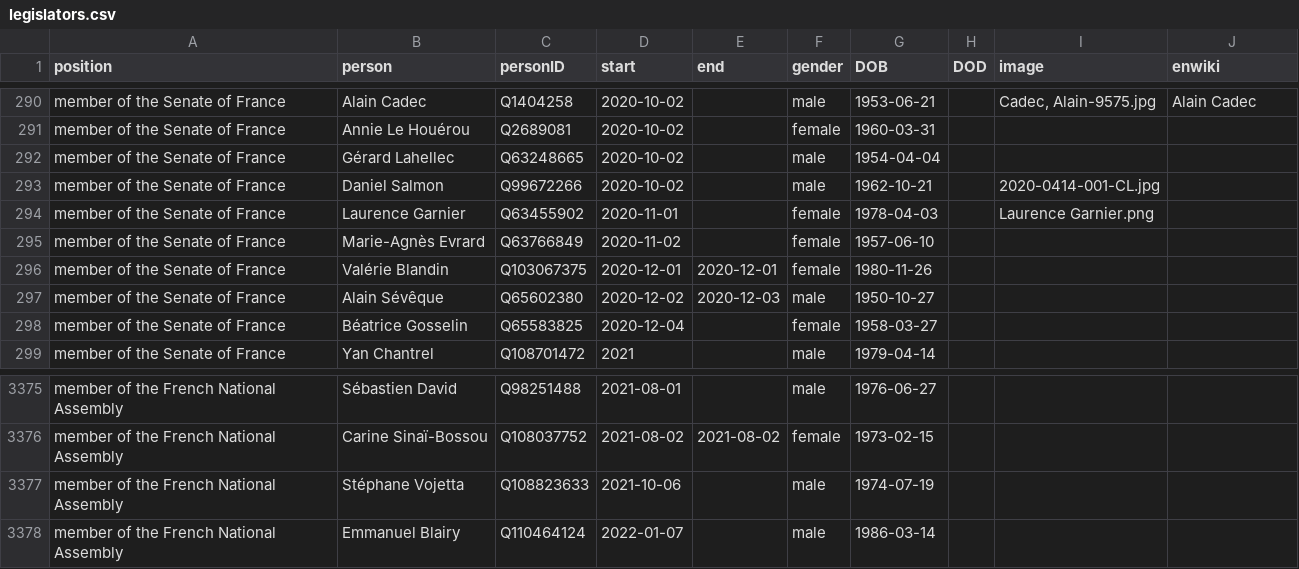
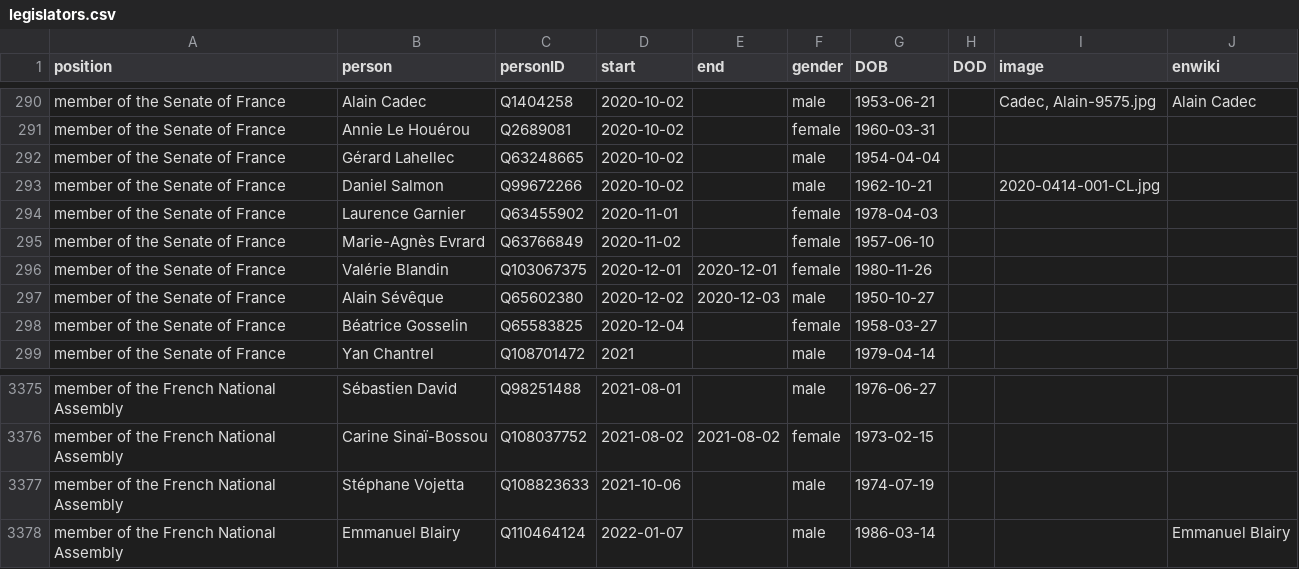
Before and after one commit to every-politician-scrapers/france-cabinet, a CSV file: html/legislators.csv, drawn as a sheet; only a part is shown, gaps mark what is left out.

Commit message:
PCB update

```diff
--- a/html/legislators.csv
+++ b/html/legislators.csv
@@ -293,3 +293,3 @@ member of the Senate of France,Gérard Lahellec,Q63248665,2020-10-02,,male,1954-
 member of the Senate of France,Daniel Salmon,Q99672266,2020-10-02,,male,1962-10-21,,2020-0414-001-CL.jpg,
-member of the Senate of France,Laurence Garnier,Q63455902,2020-11-01,,female,1978-04-03,,Laurence Garnier.png,
+member of the Senate of France,Laurence Garnier,Q63455902,2020-11-01,,female,1978-04-03,,,
 member of the Senate of France,Marie-Agnès Evrard,Q63766849,2020-11-02,,female,1957-06-10,,,
@@ -3377,2 +3377,2 @@ member of the French National Assembly,Carine Sinaï-Bossou,Q108037752,2021-08-0
 member of the French National Assembly,Stéphane Vojetta,Q108823633,2021-10-06,,male,1974-07-19,,,
-member of the French National Assembly,Emmanuel Blairy,Q110464124,2022-01-07,,male,1986-03-14,,,
+member of the French National Assembly,Emmanuel Blairy,Q110464124,2022-01-07,,male,1986-03-14,,,Emmanuel Blairy
```
